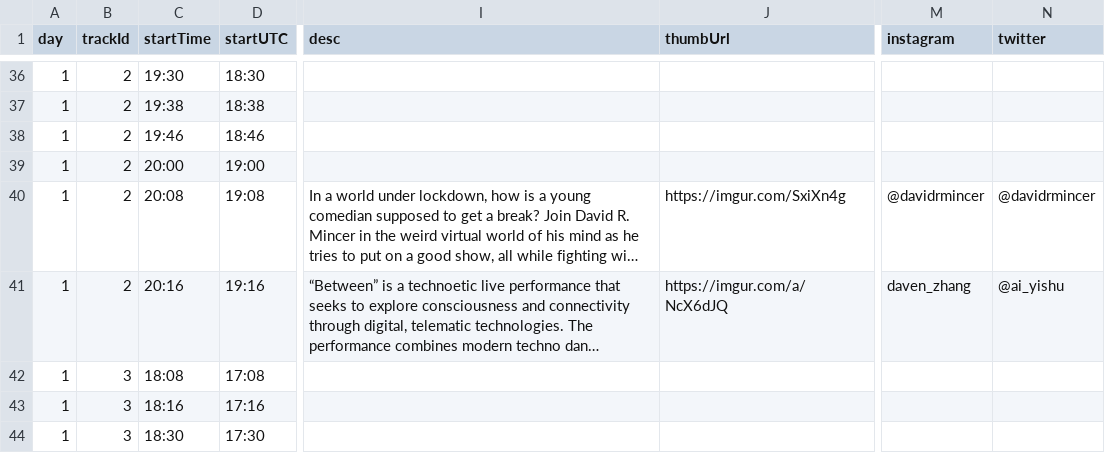
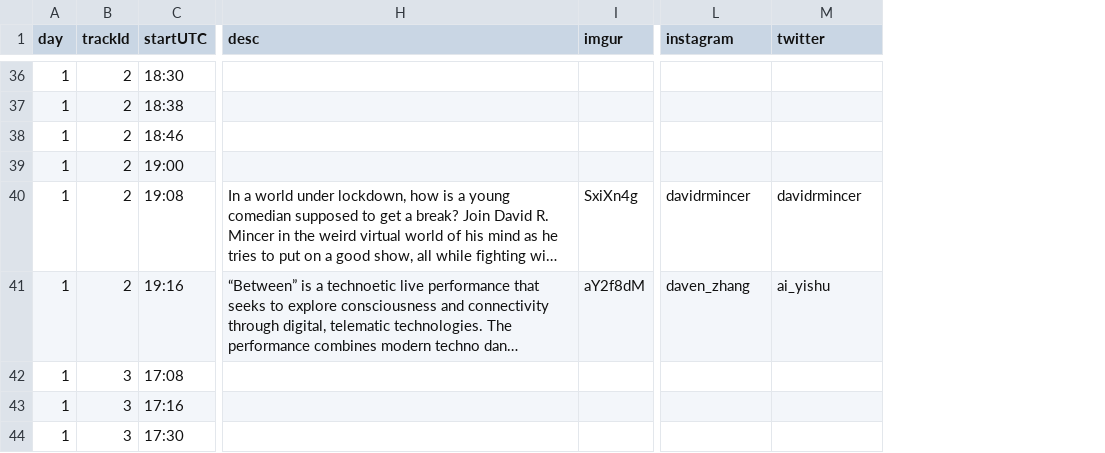
Before and after one commit to aubergene/pop-up-show-may-2020, a CSV file: docs/data/works.csv, drawn as a sheet; only a part is shown, gaps mark what is left out; long unchanged cells end in …; removed rows and columns are numbered as before the commit, all else as after; the diff covers the shown part only; the diff names each change by its address in the sheet, - before the commit and + after, or states it on an @@ line.

```diff
--- a/docs/data/works.csv
+++ b/docs/data/works.csv
-column C (startTime), rows 36-44: 19:30 | 19:38 | 19:46 | 20:00 | 20:08 | 20:16 | 18:08 | 18:16 | 18:30
-column J (thumbUrl), rows 40-41: https://imgur.com/SxiXn4g | https://imgur.com/a/NcX6dJQ
+column I (imgur), rows 40-41: SxiXn4g | aY2f8dM
-L40 (instagram): @davidrmincer
+L40 (instagram): davidrmincer
-M40 (twitter): @davidrmincer
+M40 (twitter): davidrmincer
-M41 (twitter): @ai_yishu
+M41 (twitter): ai_yishu
```
Also changed, not shown: 62 edited cells elsewhere in this file, 5 other files.
